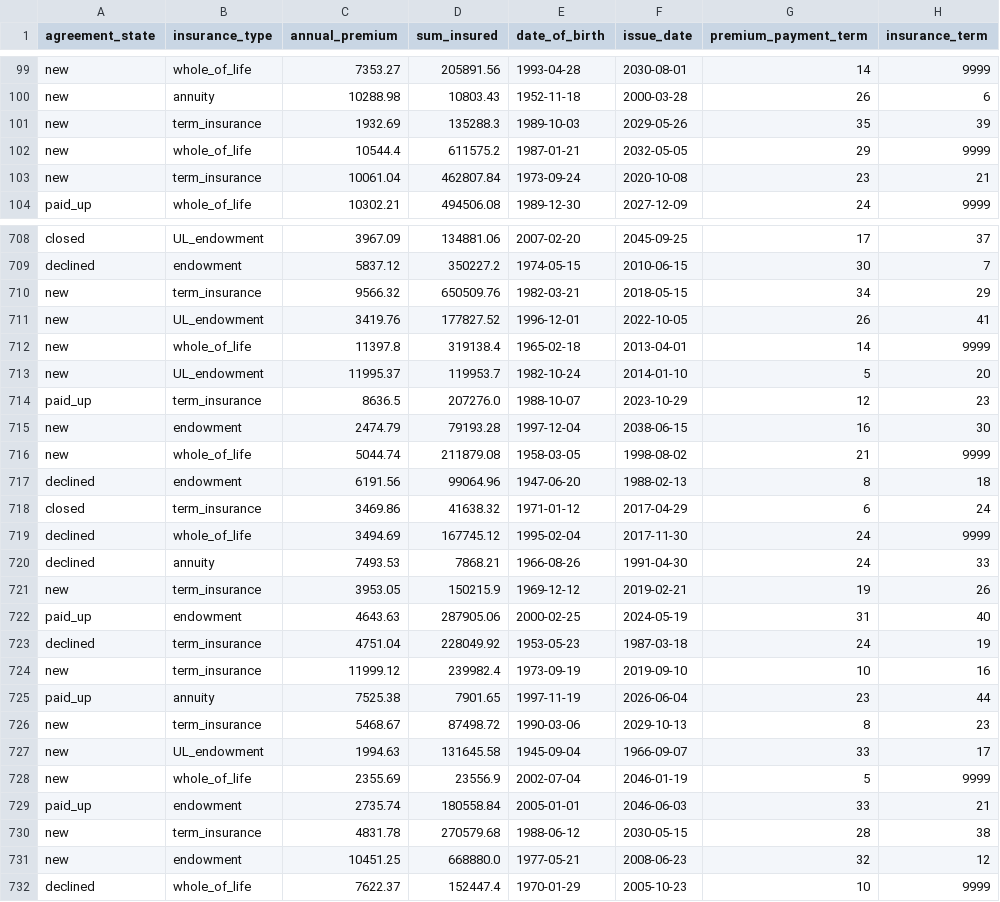
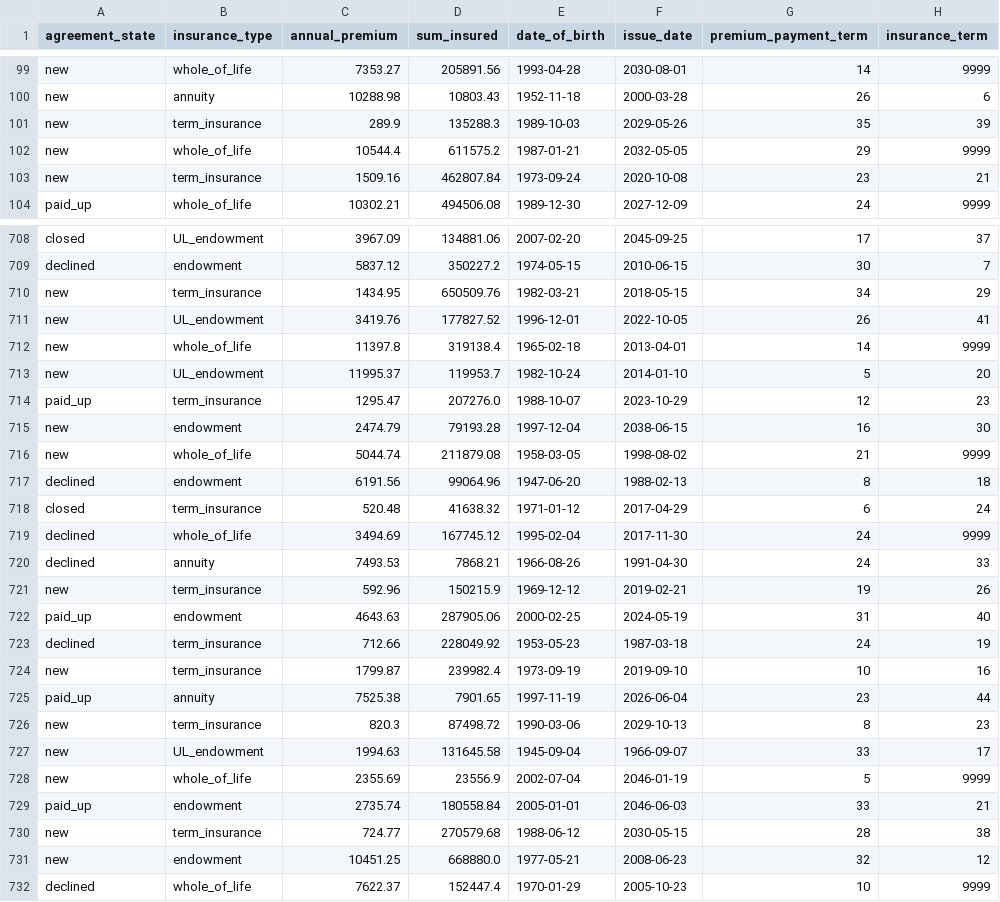
Before and after one commit to ViktorBoc/dp-ra-var-streamlit, a CSV file: data/portfolio/dummy_data.csv, drawn as a sheet; only a part is shown, gaps mark what is left out; the diff covers the shown part only; the diff names each change by its address in the sheet, - before the commit and + after, or states it on an @@ line.

```diff
--- a/data/portfolio/dummy_data.csv
+++ b/data/portfolio/dummy_data.csv
-C101 (annual_premium): 1932.69
+C101 (annual_premium): 289.9
-C103 (annual_premium): 10061.04
+C103 (annual_premium): 1509.16
-C710 (annual_premium): 9566.32
+C710 (annual_premium): 1434.95
-C714 (annual_premium): 8636.5
+C714 (annual_premium): 1295.47
-C718 (annual_premium): 3469.86
+C718 (annual_premium): 520.48
-C721 (annual_premium): 3953.05
+C721 (annual_premium): 592.96
-C723 (annual_premium): 4751.04
+C723 (annual_premium): 712.66
-C724 (annual_premium): 11999.12
+C724 (annual_premium): 1799.87
-C726 (annual_premium): 5468.67
+C726 (annual_premium): 820.3
-C730 (annual_premium): 4831.78
+C730 (annual_premium): 724.77
```
Also changed, not shown: 187 edited cells elsewhere in this file, data/assumptions/risk_free_curve.csv, 12 other files.
